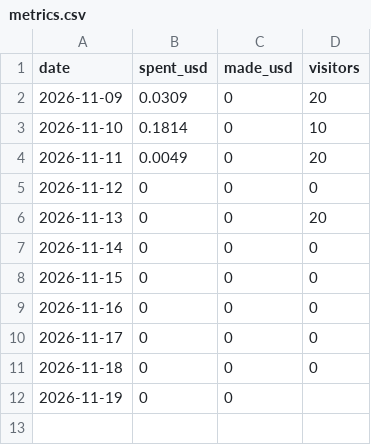
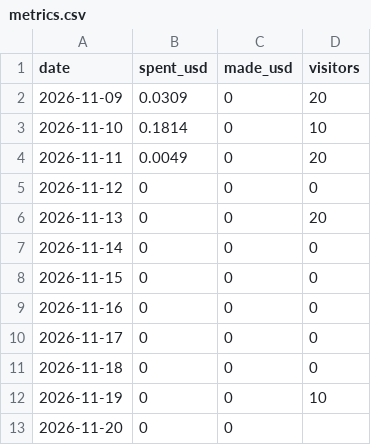
Before and after one commit to browsertools-oss/stayfile, a CSV file: ops/metrics.csv, drawn as a sheet.

Commit message:
Daily metrics 2026-11-20

```diff
--- a/ops/metrics.csv
+++ b/ops/metrics.csv
@@ -11,2 +11,3 @@ date,spent_usd,made_usd,visitors
 2026-11-18,0,0,0
-2026-11-19,0,0,
+2026-11-19,0,0,10
+2026-11-20,0,0,
```
